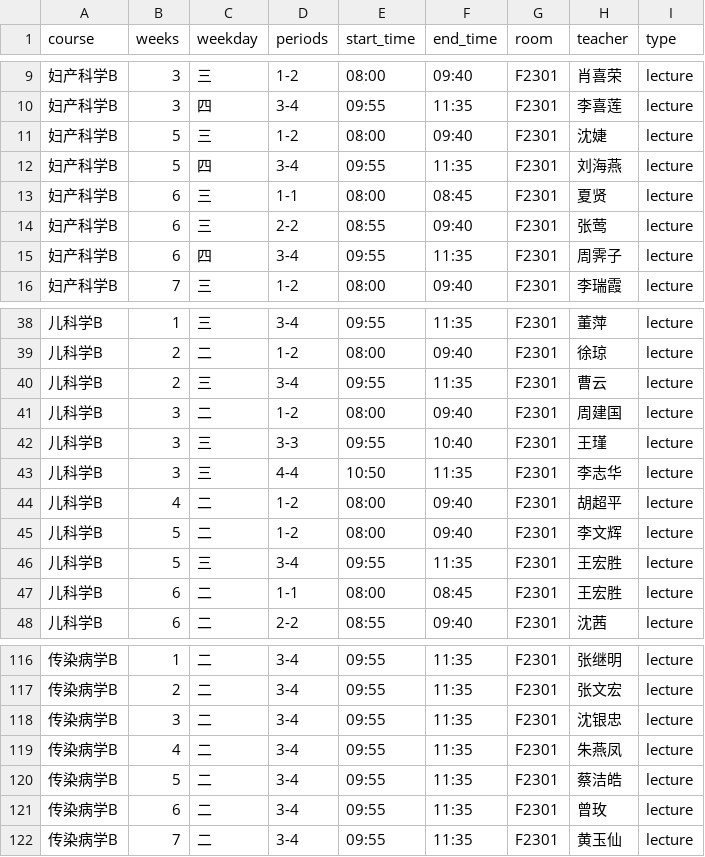
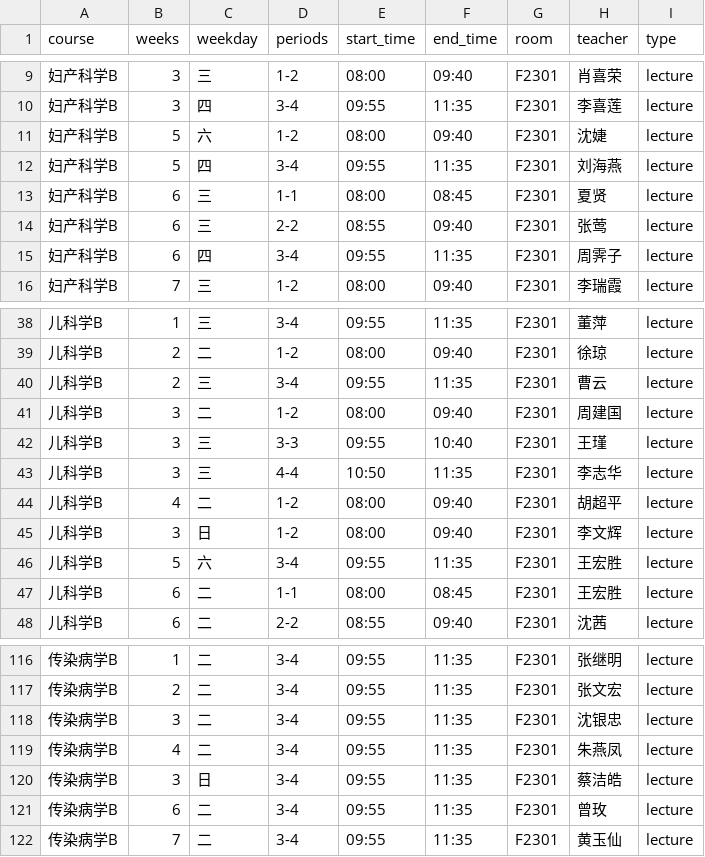
Before and after one commit to CZHanoi/blog, a CSV file: src/.vuepress/public/bodhi-weekly.csv, drawn as a sheet; only a part is shown, gaps mark what is left out.

```diff
--- a/src/.vuepress/public/bodhi-weekly.csv
+++ b/src/.vuepress/public/bodhi-weekly.csv
@@ -10,3 +10,3 @@ course,weeks,weekday,periods,start_time,end_time,room,teacher,type
 妇产科学B,3,四,3-4,09:55,11:35,F2301,李喜莲,lecture
-妇产科学B,5,三,1-2,08:00,09:40,F2301,沈婕,lecture
+妇产科学B,5,六,1-2,08:00,09:40,F2301,沈婕,lecture
 妇产科学B,5,四,3-4,09:55,11:35,F2301,刘海燕,lecture
@@ -44,4 +44,4 @@ course,weeks,weekday,periods,start_time,end_time,room,teacher,type
 儿科学B,4,二,1-2,08:00,09:40,F2301,胡超平,lecture
-儿科学B,5,二,1-2,08:00,09:40,F2301,李文辉,lecture
-儿科学B,5,三,3-4,09:55,11:35,F2301,王宏胜,lecture
+儿科学B,3,日,1-2,08:00,09:40,F2301,李文辉,lecture
+儿科学B,5,六,3-4,09:55,11:35,F2301,王宏胜,lecture
 儿科学B,6,二,1-1,08:00,08:45,F2301,王宏胜,lecture
@@ -119,3 +119,3 @@ course,weeks,weekday,periods,start_time,end_time,room,teacher,type
 传染病学B,4,二,3-4,09:55,11:35,F2301,朱燕凤,lecture
-传染病学B,5,二,3-4,09:55,11:35,F2301,蔡洁皓,lecture
+传染病学B,3,日,3-4,09:55,11:35,F2301,蔡洁皓,lecture
 传染病学B,6,二,3-4,09:55,11:35,F2301,曾玫,lecture
```
